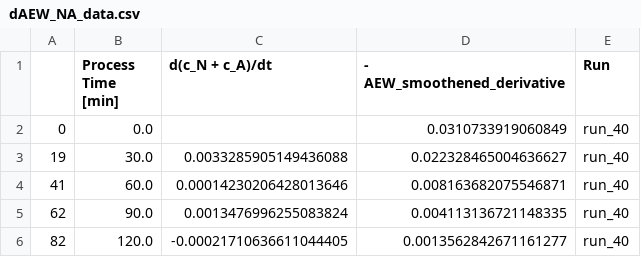
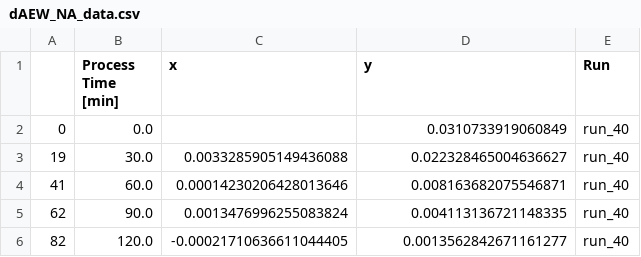
Before and after one commit to dfabianus/FLUMO.jl, a CSV file: data/dAEW_NA_data.csv, drawn as a sheet; only a part is shown.

```diff
--- a/data/dAEW_NA_data.csv
+++ b/data/dAEW_NA_data.csv
@@ -1,2 +1,2 @@
-,Process Time [min],d(c_N + c_A)/dt,- AEW_smoothened_derivative,Run
+,Process Time [min],x,y,Run
 0,0.0,,0.0310733919060849,run_40
```
Also changed, not shown: 14 other files.
